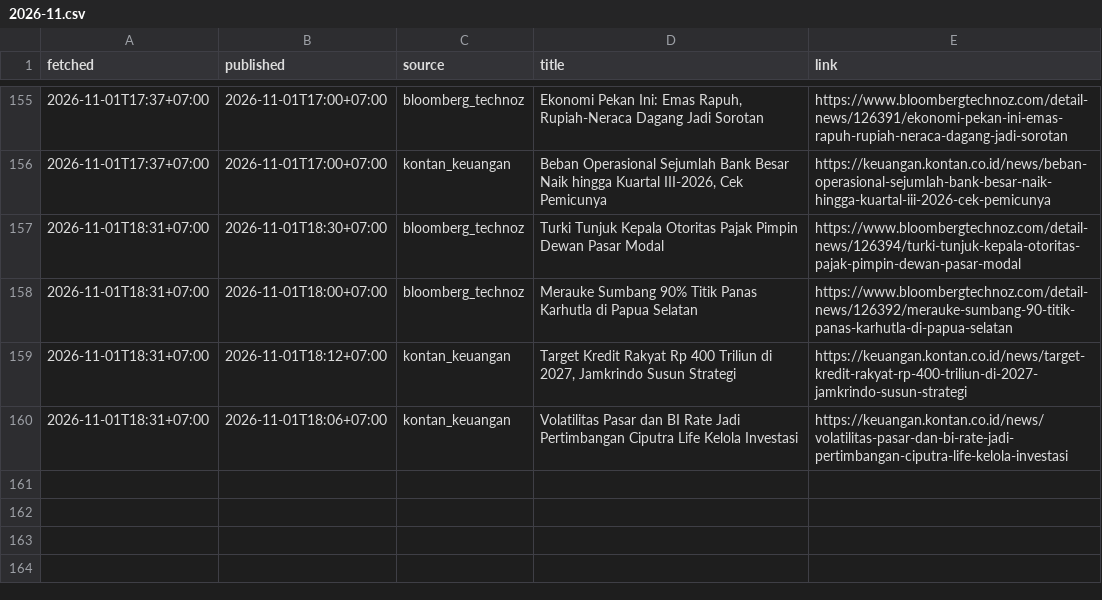
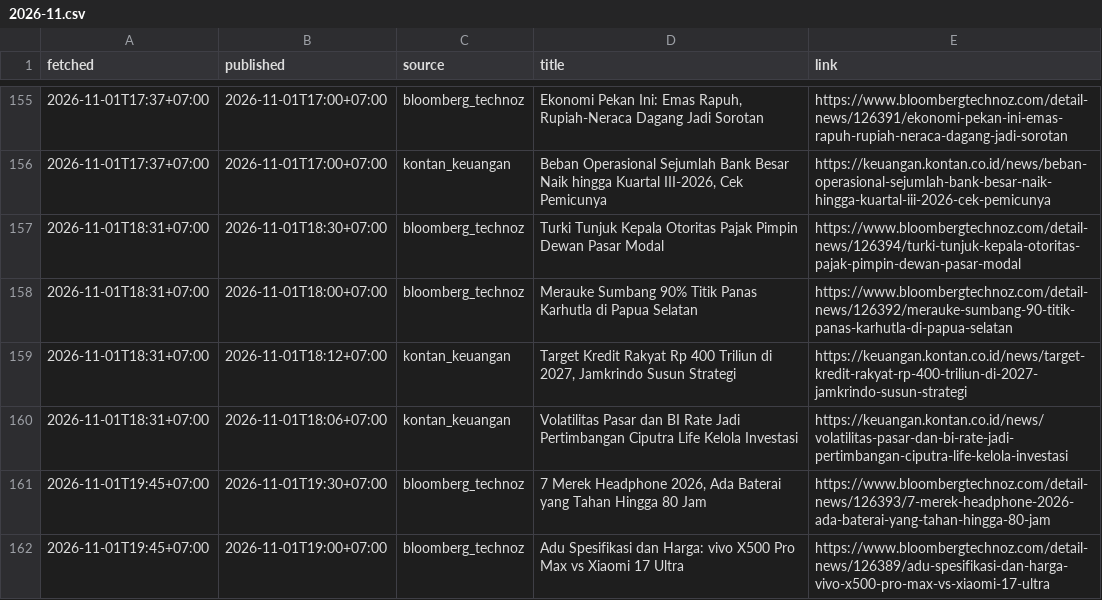
Before and after one commit to annas820/idx, a CSV file: news/2026-11.csv, drawn as a sheet; only a part is shown, gaps mark what is left out.

```diff
--- a/news/2026-11.csv
+++ b/news/2026-11.csv
@@ -160 +160,3 @@ fetched,published,source,title,link
 2026-11-01T18:31+07:00,2026-11-01T18:06+07:00,kontan_keuangan,Volatilitas Pasar dan BI Rate Jadi Pertimbangan Ciputra Life Kelola Investasi,https://keuangan.kontan.co.id/news/volatilitas-pasar-dan-bi-rate-jadi-pertimbangan-ciputra-life-kelola-investasi
+2026-11-01T19:45+07:00,2026-11-01T19:30+07:00,bloomberg_technoz,"7 Merek Headphone 2026, Ada Baterai yang Tahan Hingga 80 Jam",https://www.bloombergtechnoz.com/detail-news/126393/7-merek-headphone-2026-ada-baterai-yang-tahan-hingga-80-jam
+2026-11-01T19:45+07:00,2026-11-01T19:00+07:00,bloomberg_technoz,Adu Spesifikasi dan Harga: vivo X500 Pro Max vs Xiaomi 17 Ultra,https://www.bloombergtechnoz.com/detail-news/126389/adu-spesifikasi-dan-harga-vivo-x500-pro-max-vs-xiaomi-17-ultra
```
Also changed, not shown: 2 other files.
